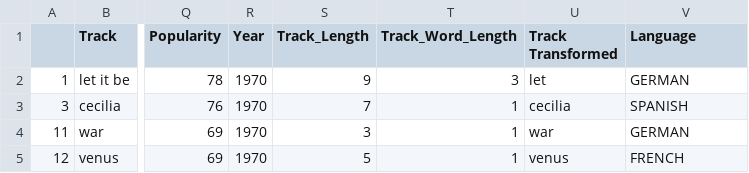
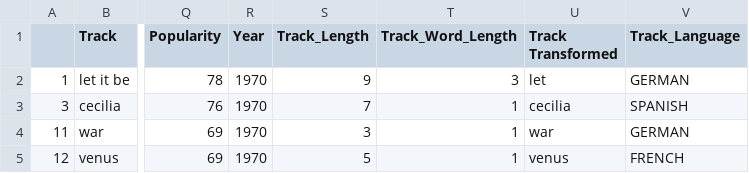
Before and after one commit to iroumec/TPE-FCD, a CSV file: Languages.csv, drawn as a sheet; only a part is shown, gaps mark what is left out; the diff names each change by its address in the sheet, - before the commit and + after, or states it on an @@ line.

```diff
--- a/Languages.csv
+++ b/Languages.csv
-V1: Language
+V1: Track_Language
```
Also changed, not shown: 9 other files.
